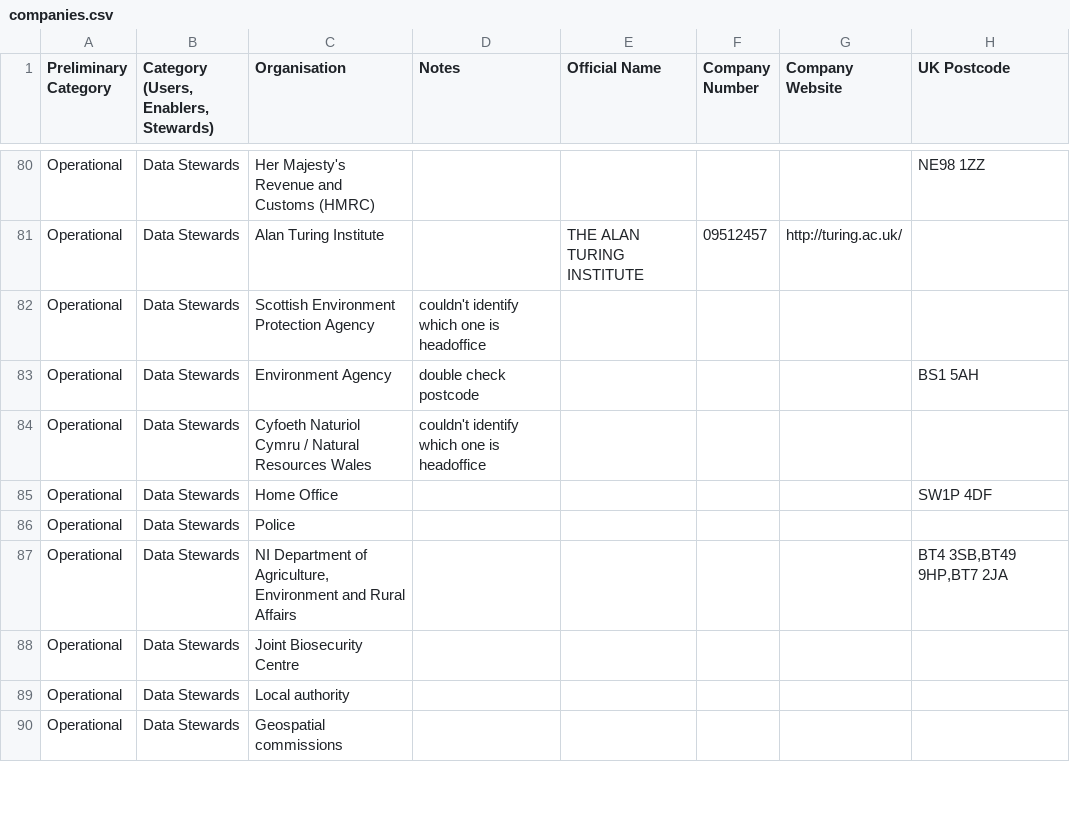
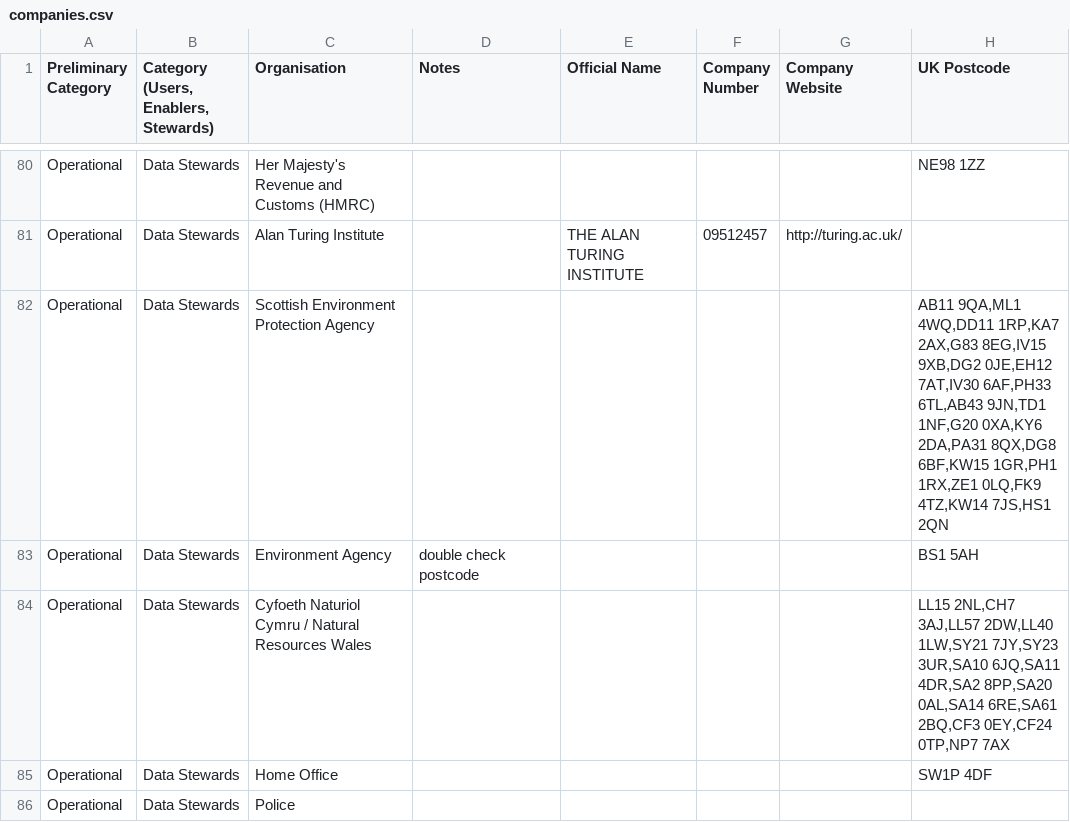
Before and after one commit to opnprd/uk-data-landscape, a CSV file: companies.csv, drawn as a sheet; only a part is shown, gaps mark what is left out; the shorter side is filled out with more unchanged rows.

Commit message:
Flat: latest data (2021-07-12T13:28:09.329Z) {   "date": "2021-07-12T13:28:09.329Z",   "files": [     {       "name": "companies.csv",       "deltaBytes": 237,       "source": "https://docs.google.com/spreadsheets/u/0/d/1O-lVLR-QVykZ-cq7PlpLzjZGNpEcWaoq5b-ZnGpZWR0/export?format=csv&id=1O-lVLR-QVykZ-cq7PlpLzjZGNpEcWaoq5b-ZnGpZWR0&gid=0"     },     {       "name": "uk-landscape-non-commercial.geojson",       "deltaBytes": 7907,       "source": "https://docs.google.com/spreadsheets/u/0/d/1O-lVLR-QVykZ-cq7PlpLzjZGNpEcWaoq5b-ZnGpZWR0/export?format=csv&id=1O-lVLR-QVykZ-cq7PlpLzjZGNpEcWaoq5b-ZnGpZWR0&gid=0"     }   ] }

```diff
--- a/companies.csv
+++ b/companies.csv
@@ -81,5 +81,5 @@ Operational,Data Stewards,Her Majesty's Revenue and Customs (HMRC),,,,,NE98 1ZZ
 Operational,Data Stewards,Alan Turing Institute,,THE ALAN TURING INSTITUTE,09512457,http://turing.ac.uk/,
-Operational,Data Stewards,Scottish Environment Protection Agency,couldn't identify which one is headoffice,,,,
+Operational,Data Stewards,Scottish Environment Protection Agency,,,,,"AB11 9QA,ML1 4WQ,DD11 1RP,KA7 2AX,G83 8EG,IV15 9XB,DG2 0JE,EH12 7AT,IV30 6AF,PH33 6TL,AB43 9JN,TD1 1NF,G20 0XA,KY6 2DA,PA31 8QX,DG8 6BF,KW15 1GR,PH1 1RX,ZE1 0LQ,FK9 4TZ,KW14 7JS,HS1 2QN"
 Operational,Data Stewards,Environment Agency,double check postcode,,,,BS1 5AH
-Operational,Data Stewards,Cyfoeth Naturiol Cymru / Natural Resources Wales,couldn't identify which one is headoffice,,,,
+Operational,Data Stewards,Cyfoeth Naturiol Cymru / Natural Resources Wales,,,,,"LL15 2NL,CH7 3AJ,LL57 2DW,LL40 1LW,SY21 7JY,SY23 3UR,SA10 6JQ,SA11 4DR,SA2 8PP,SA20 0AL,SA14 6RE,SA61 2BQ,CF3 0EY,CF24 0TP,NP7 7AX"
 Operational,Data Stewards,Home Office,,,,,SW1P 4DF
```
Also changed, not shown: 1 other file.
